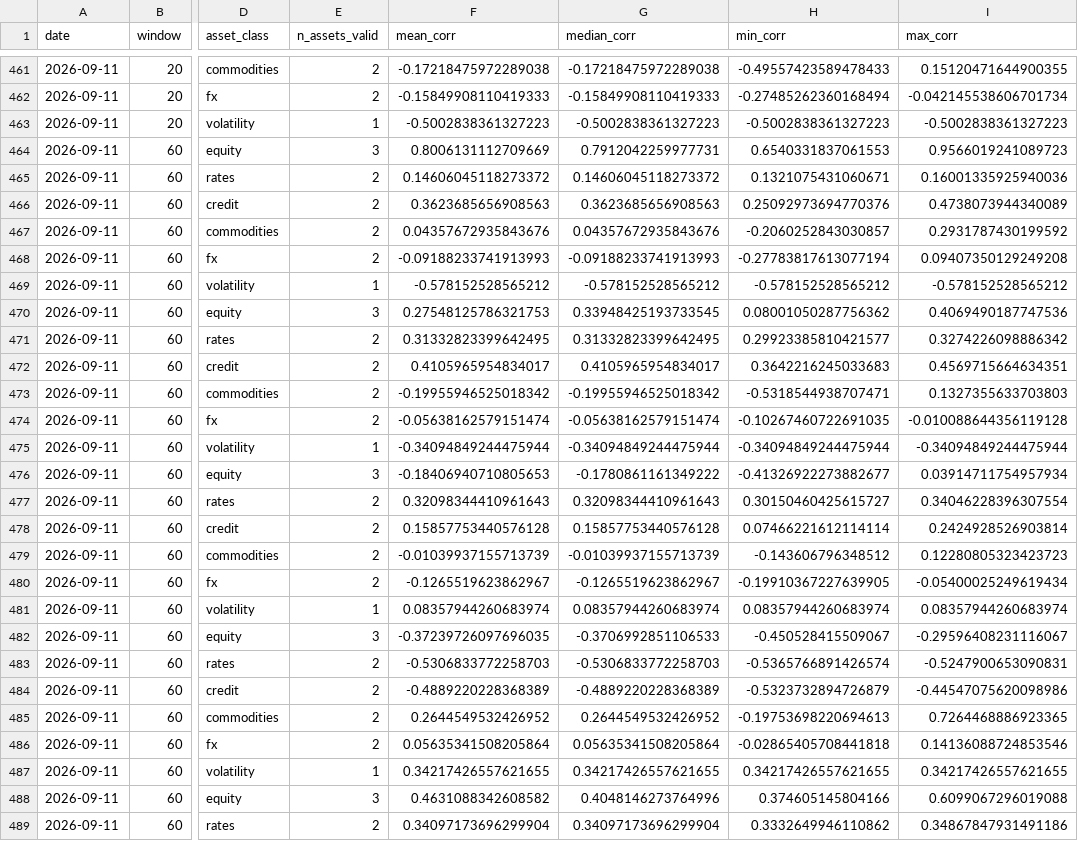
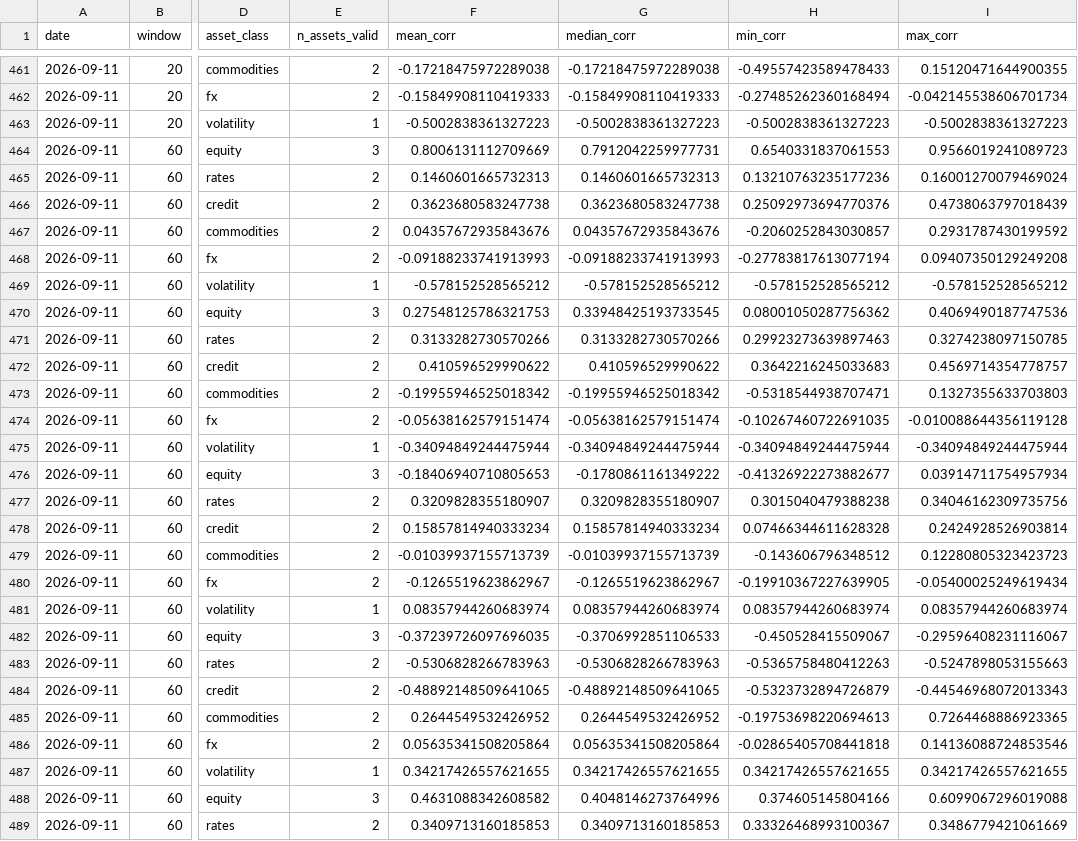
Before and after one commit to bledabladis-png/radar-cazador-silencioso, a CSV file: outputs/history/cross_asset_context.csv, drawn as a sheet; only a part is shown, gaps mark what is left out; the diff covers the shown part only; the diff names each change by its address in the sheet, - before the commit and + after, or states it on an @@ line.

```diff
--- a/outputs/history/cross_asset_context.csv
+++ b/outputs/history/cross_asset_context.csv
-F465 (mean_corr): 0.14606045118273372
+F465 (mean_corr): 0.1460601665732313
-G465 (median_corr): 0.14606045118273372
+G465 (median_corr): 0.1460601665732313
-H465 (min_corr): 0.1321075431060671
+H465 (min_corr): 0.13210763235177236
-I465 (max_corr): 0.16001335925940036
+I465 (max_corr): 0.16001270079469024
-F466 (mean_corr): 0.3623685656908563
+F466 (mean_corr): 0.3623680583247738
-G466 (median_corr): 0.3623685656908563
+G466 (median_corr): 0.3623680583247738
-I466 (max_corr): 0.4738073944340089
+I466 (max_corr): 0.4738063797018439
-F471 (mean_corr): 0.31332823399642495
+F471 (mean_corr): 0.3133282730570266
-G471 (median_corr): 0.31332823399642495
+G471 (median_corr): 0.3133282730570266
-H471 (min_corr): 0.29923385810421577
+H471 (min_corr): 0.29923273639897463
-I471 (max_corr): 0.3274226098886342
+I471 (max_corr): 0.3274238097150785
-F472 (mean_corr): 0.4105965954834017
+F472 (mean_corr): 0.410596529990622
-G472 (median_corr): 0.4105965954834017
+G472 (median_corr): 0.410596529990622
-I472 (max_corr): 0.4569715664634351
+I472 (max_corr): 0.4569714354778757
-F477 (mean_corr): 0.32098344410961643
+F477 (mean_corr): 0.3209828355180907
-G477 (median_corr): 0.32098344410961643
+G477 (median_corr): 0.3209828355180907
-H477 (min_corr): 0.30150460425615727
+H477 (min_corr): 0.3015040479388238
-I477 (max_corr): 0.34046228396307554
+I477 (max_corr): 0.34046162309735756
-F478 (mean_corr): 0.15857753440576128
+F478 (mean_corr): 0.15857814940333234
-G478 (median_corr): 0.15857753440576128
+G478 (median_corr): 0.15857814940333234
-H478 (min_corr): 0.07466221612114114
+H478 (min_corr): 0.07466344611628328
-F483 (mean_corr): -0.5306833772258703
+F483 (mean_corr): -0.5306828266783963
-G483 (median_corr): -0.5306833772258703
+G483 (median_corr): -0.5306828266783963
-H483 (min_corr): -0.5365766891426574
+H483 (min_corr): -0.5365758480412263
-I483 (max_corr): -0.5247900653090831
+I483 (max_corr): -0.5247898053155663
-F484 (mean_corr): -0.4889220228368389
+F484 (mean_corr): -0.48892148509641065
-G484 (median_corr): -0.4889220228368389
+G484 (median_corr): -0.48892148509641065
-I484 (max_corr): -0.44547075620098986
+I484 (max_corr): -0.44546968072013343
-F489 (mean_corr): 0.34097173696299904
+F489 (mean_corr): 0.3409713160185853
-G489 (median_corr): 0.34097173696299904
+G489 (median_corr): 0.3409713160185853
-H489 (min_corr): 0.3332649946110862
+H489 (min_corr): 0.33326468993100367
-I489 (max_corr): 0.34867847931491186
+I489 (max_corr): 0.3486779421061669
```
Also changed, not shown: 45 edited cells elsewhere in this file, outputs/history/cross_asset_correlation.csv, outputs/history/data_quality.csv, 7 other files.
